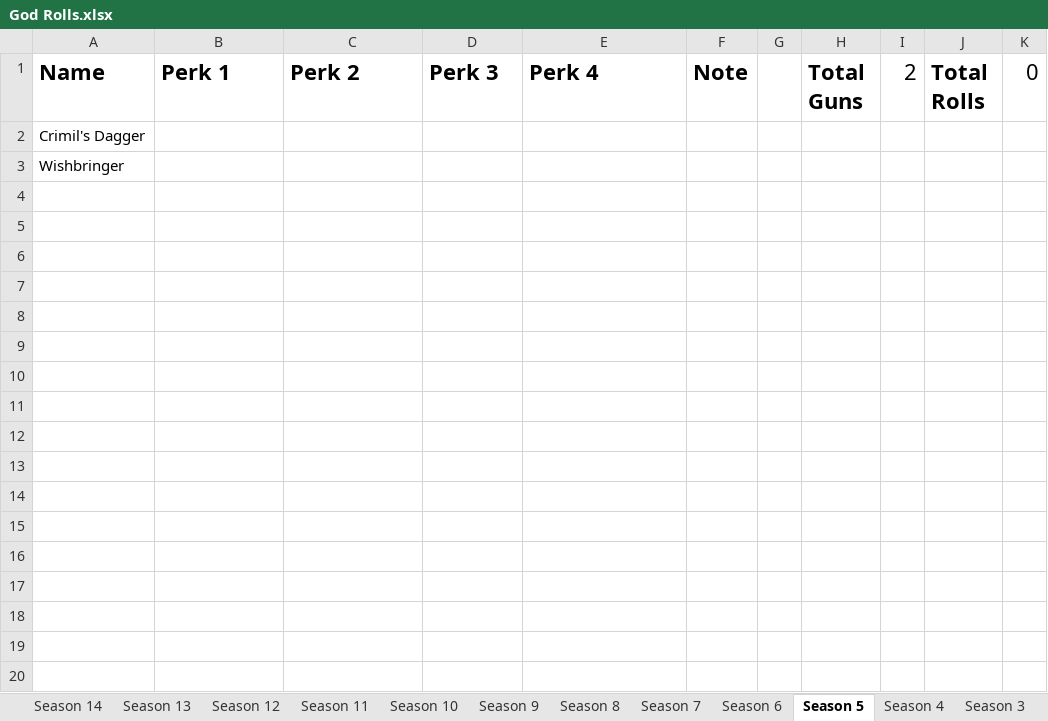
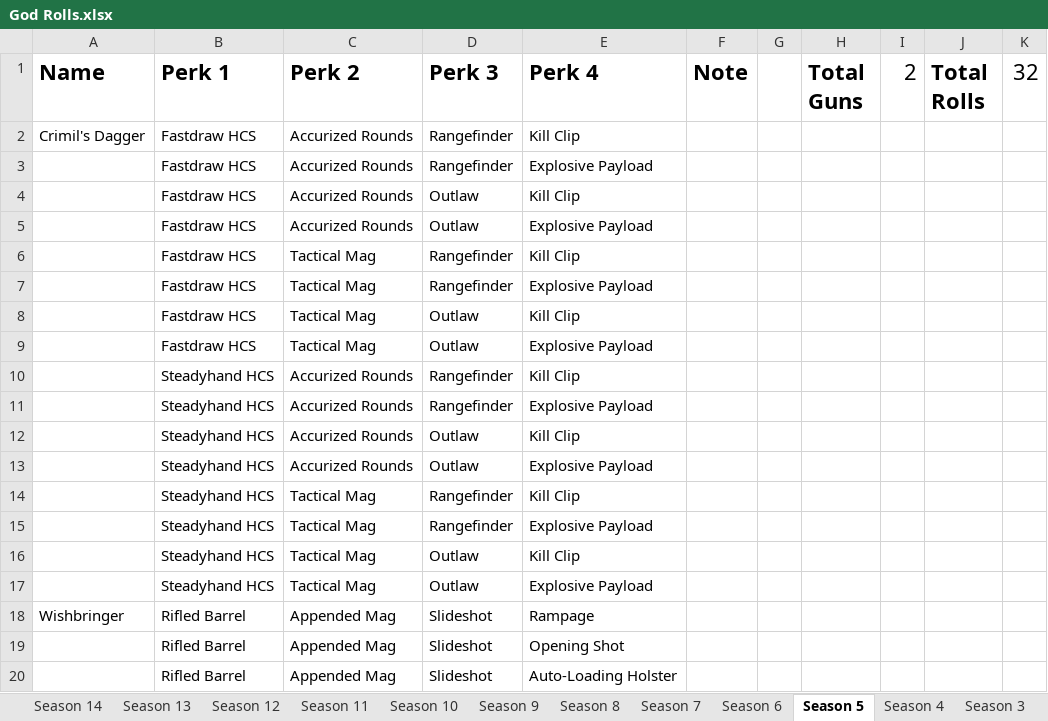
Before and after one commit to CWFire/Fires_God_Rolls, an Excel workbook: God Rolls.xlsx, sheet Season 5, drawn as a sheet; only a part is shown; values as stored, in another font and other column widths than the file's, no borders; removed rows and columns are numbered as before the commit, all else as after; the diff covers the shown part only; the diff names each change by its address in the sheet, - before the commit and + after, or states it on an @@ line.

```diff
--- a/God Rolls.xlsx (sheet Season 5)
+++ b/God Rolls.xlsx (sheet Season 5)
-K1: 0
+K1: 32
-row 2: Crimil's Dagger
-row 3: Wishbringer
+row 2: Crimil's Dagger | Fastdraw HCS | Accurized Rounds | Rangefinder | Kill Clip
+row 3:  | Fastdraw HCS | Accurized Rounds | Rangefinder | Explosive Payload
+row 4:  | Fastdraw HCS | Accurized Rounds | Outlaw | Kill Clip
+row 5:  | Fastdraw HCS | Accurized Rounds | Outlaw | Explosive Payload
+row 6:  | Fastdraw HCS | Tactical Mag | Rangefinder | Kill Clip
+row 7:  | Fastdraw HCS | Tactical Mag | Rangefinder | Explosive Payload
+row 8:  | Fastdraw HCS | Tactical Mag | Outlaw | Kill Clip
+row 9:  | Fastdraw HCS | Tactical Mag | Outlaw | Explosive Payload
+row 10:  | Steadyhand HCS | Accurized Rounds | Rangefinder | Kill Clip
+row 11:  | Steadyhand HCS | Accurized Rounds | Rangefinder | Explosive Payload
+row 12:  | Steadyhand HCS | Accurized Rounds | Outlaw | Kill Clip
+row 13:  | Steadyhand HCS | Accurized Rounds | Outlaw | Explosive Payload
+row 14:  | Steadyhand HCS | Tactical Mag | Rangefinder | Kill Clip
+row 15:  | Steadyhand HCS | Tactical Mag | Rangefinder | Explosive Payload
+row 16:  | Steadyhand HCS | Tactical Mag | Outlaw | Kill Clip
+row 17:  | Steadyhand HCS | Tactical Mag | Outlaw | Explosive Payload
+row 18: Wishbringer | Rifled Barrel | Appended Mag | Slideshot | Rampage
+row 19:  | Rifled Barrel | Appended Mag | Slideshot | Opening Shot
+row 20:  | Rifled Barrel | Appended Mag | Slideshot | Auto-Loading Holster
```
Also changed, not shown: 13 added rows elsewhere in this sheet, sheet Season 8, sheet Season 4, sheet Season 6, sheet Season 9, sheet Season 7, 1 other file.
